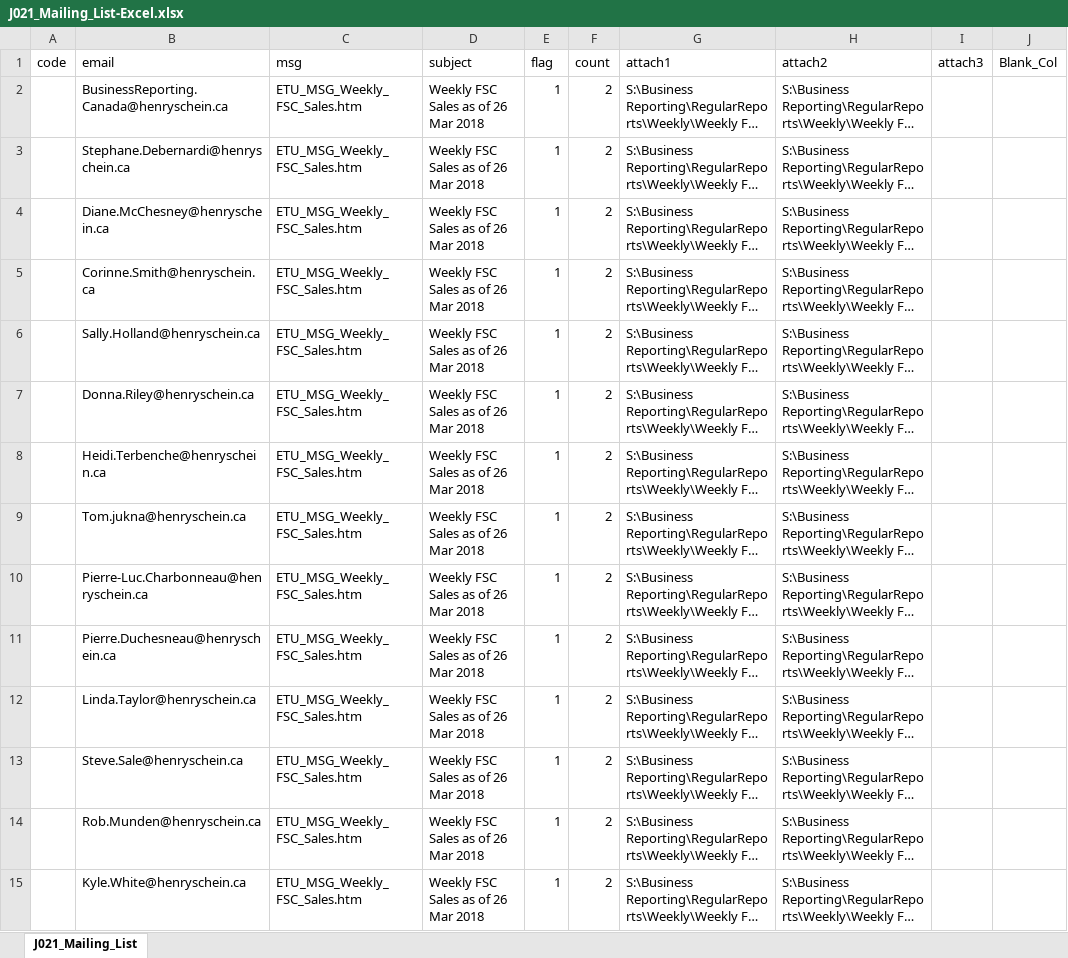
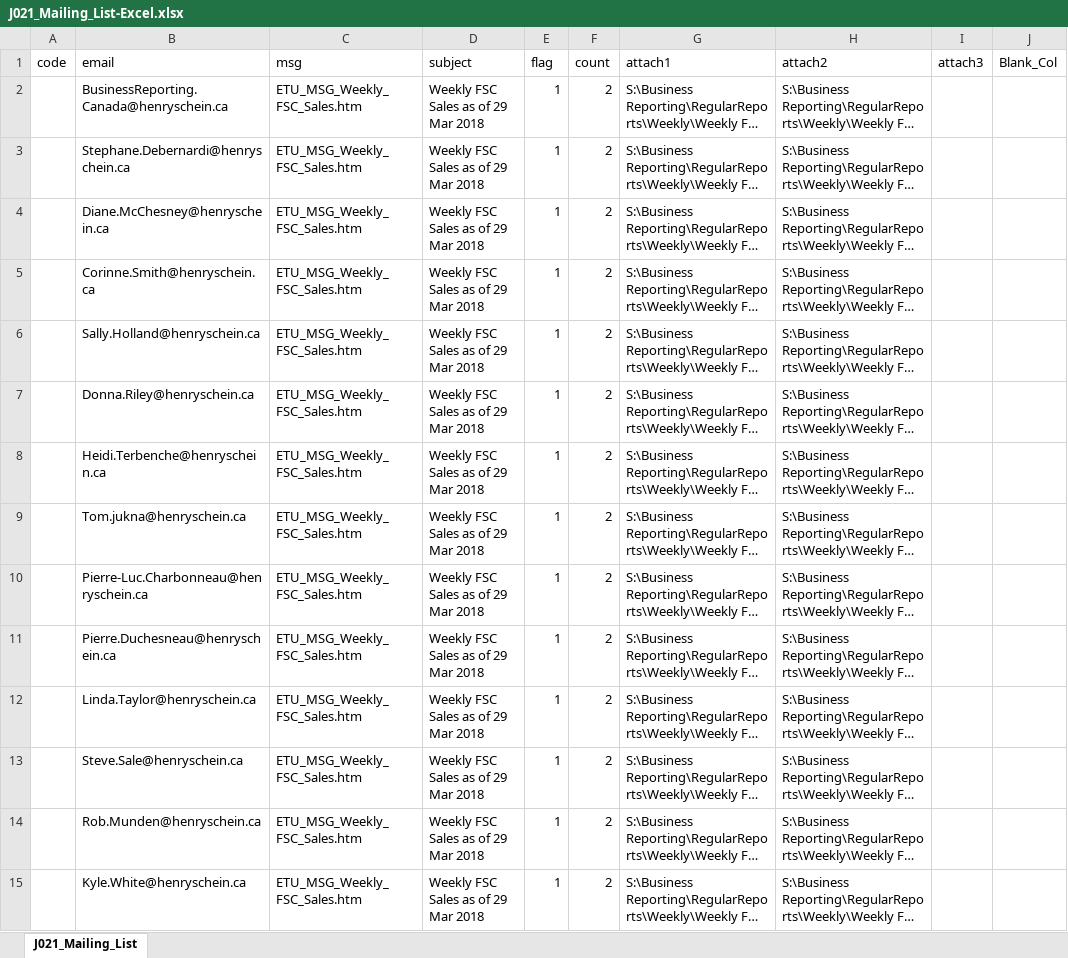
Before and after one commit to HSCanada/BRPoSh, an Excel workbook: BR_Mailer/J021_DS_FSC/J021_Mailing_List-Excel.xlsx, sheet J021_Mailing_List, drawn as a sheet; only a part is shown; long unchanged cells end in …; values as stored, in another font and other column widths than the file's, no borders; the diff covers the shown part only; the diff names each change by its address in the sheet, - before the commit and + after, or states it on an @@ line.

```diff
--- a/BR_Mailer/J021_DS_FSC/J021_Mailing_List-Excel.xlsx (sheet J021_Mailing_List)
+++ b/BR_Mailer/J021_DS_FSC/J021_Mailing_List-Excel.xlsx (sheet J021_Mailing_List)
-D2:D15 (subject): Weekly FSC Sales as of 26 Mar 2018
+D2:D15 (subject): Weekly FSC Sales as of 29 Mar 2018
```
Also changed, not shown: 187 edited cells elsewhere in this sheet, BR_Mailer/J050_TOP15_FSC_BR/J050_Mailing List - excel.xlsx, 9 other files.
